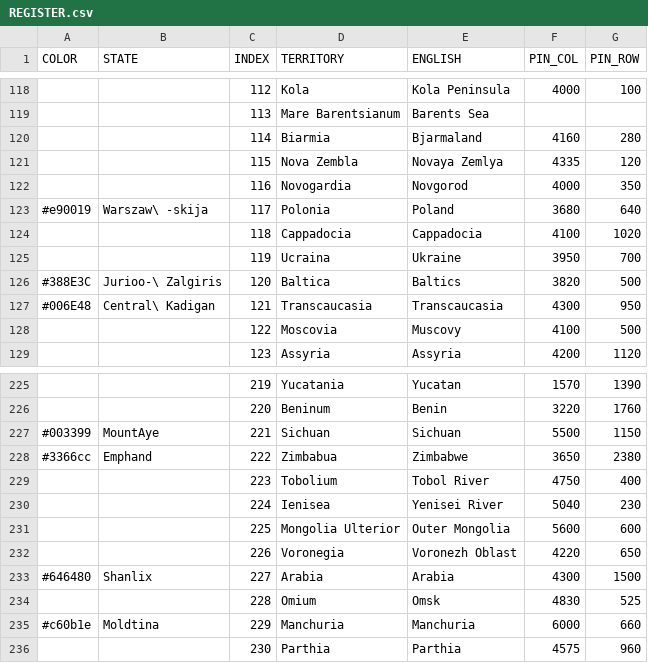
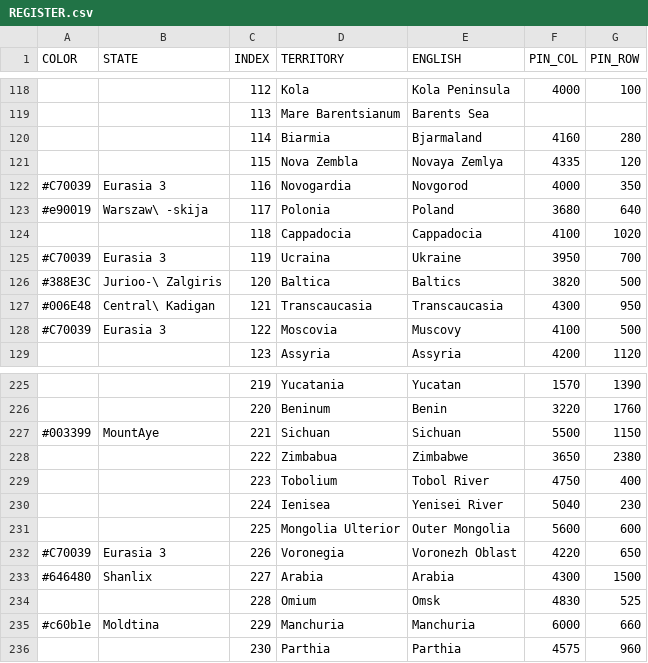
Before and after one commit to MountAye/map-nationstates-philosophers, a CSV file: REGISTER.csv, drawn as a sheet; only a part is shown, gaps mark what is left out.

Commit message:
add Eurasia; remove Emphand

```diff
--- a/REGISTER.csv
+++ b/REGISTER.csv
@@ -121,9 +121,9 @@ COLOR,STATE,INDEX,TERRITORY,ENGLISH,PIN_COL,PIN_ROW
 ,,115,Nova Zembla,Novaya Zemlya,4335,120
-,,116,Novogardia,Novgorod,4000,350
+#C70039,Eurasia 3,116,Novogardia,Novgorod,4000,350
 #e90019,Warszaw\ -skija,117,Polonia,Poland,3680,640
 ,,118,Cappadocia,Cappadocia,4100,1020
-,,119,Ucraina,Ukraine,3950,700
+#C70039,Eurasia 3,119,Ucraina,Ukraine,3950,700
 #388E3C,Jurioo-\ Zalgiris,120,Baltica,Baltics,3820,500
 #006E48,Central\ Kadigan,121,Transcaucasia,Transcaucasia,4300,950
-,,122,Moscovia,Muscovy,4100,500
+#C70039,Eurasia 3,122,Moscovia,Muscovy,4100,500
 ,,123,Assyria,Assyria,4200,1120
@@ -227,3 +227,3 @@ COLOR,STATE,INDEX,TERRITORY,ENGLISH,PIN_COL,PIN_ROW
 #003399,MountAye,221,Sichuan,Sichuan,5500,1150
-#3366cc,Emphand,222,Zimbabua,Zimbabwe,3650,2380
+,,222,Zimbabua,Zimbabwe,3650,2380
 ,,223,Tobolium,Tobol River,4750,400
@@ -231,3 +231,3 @@ COLOR,STATE,INDEX,TERRITORY,ENGLISH,PIN_COL,PIN_ROW
 ,,225,Mongolia Ulterior,Outer Mongolia,5600,600
-,,226,Voronegia,Voronezh Oblast,4220,650
+#C70039,Eurasia 3,226,Voronegia,Voronezh Oblast,4220,650
 #646480,Shanlix,227,Arabia,Arabia,4300,1500
```
Also changed, not shown: 1 other file.
